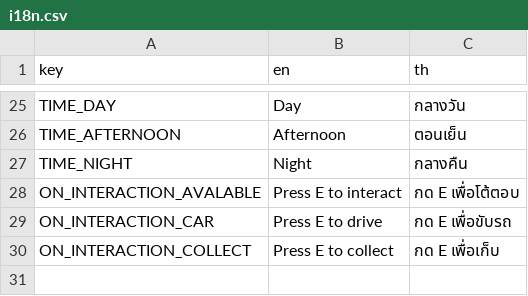
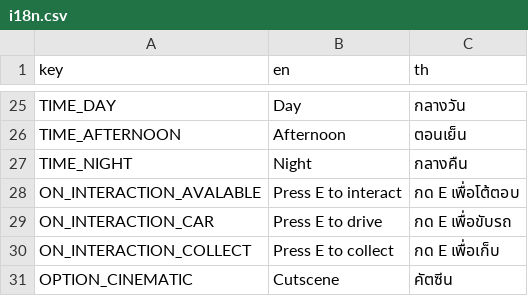
Before and after one commit to FujaTyping/Tafiya-Tare, a CSV file: I18N/i18n.csv, drawn as a sheet; only a part is shown, gaps mark what is left out.

Commit message:
Add cutscene option

```diff
--- a/I18N/i18n.csv
+++ b/I18N/i18n.csv
@@ -30 +30,2 @@ ON_INTERACTION_CAR,Press E to drive,กด E เพื่อขับรถ
 ON_INTERACTION_COLLECT,Press E to collect,กด E เพื่อเก็บ
+OPTION_CINEMATIC,Cutscene,คัตซีน
```
Also changed, not shown: 5 other files.
